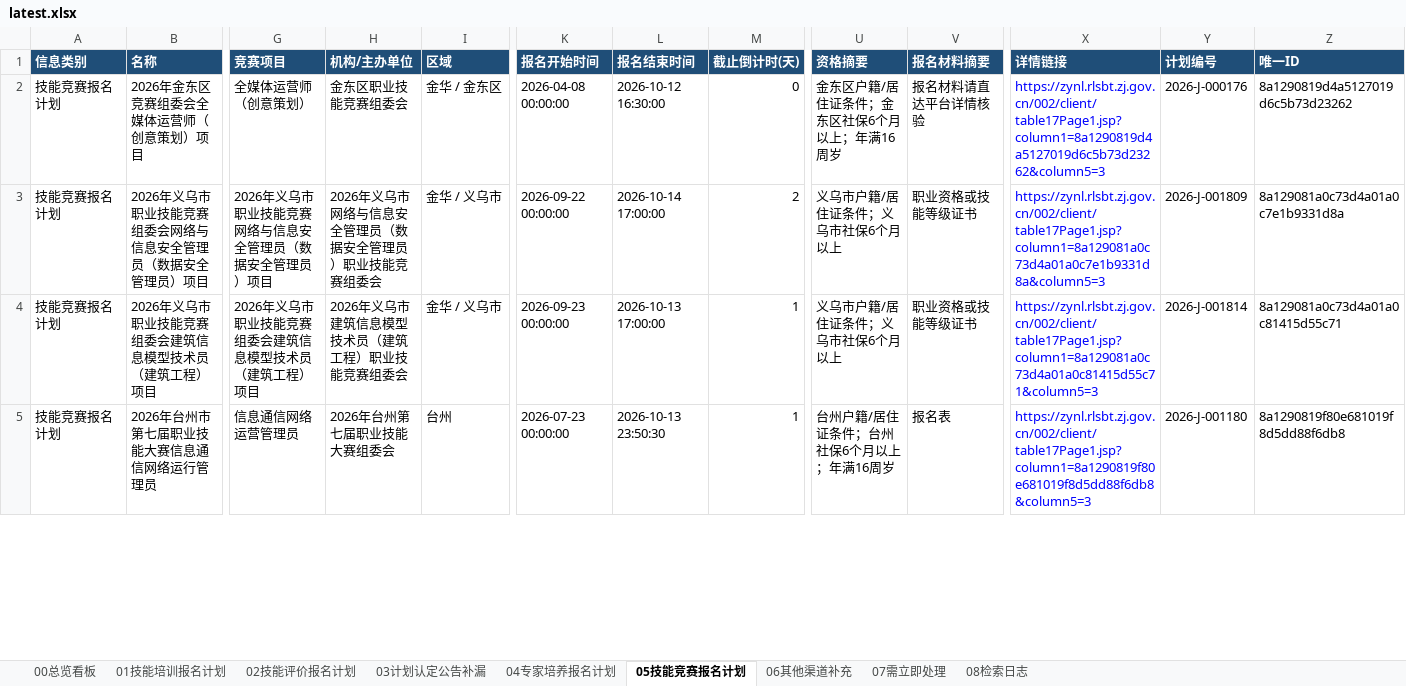
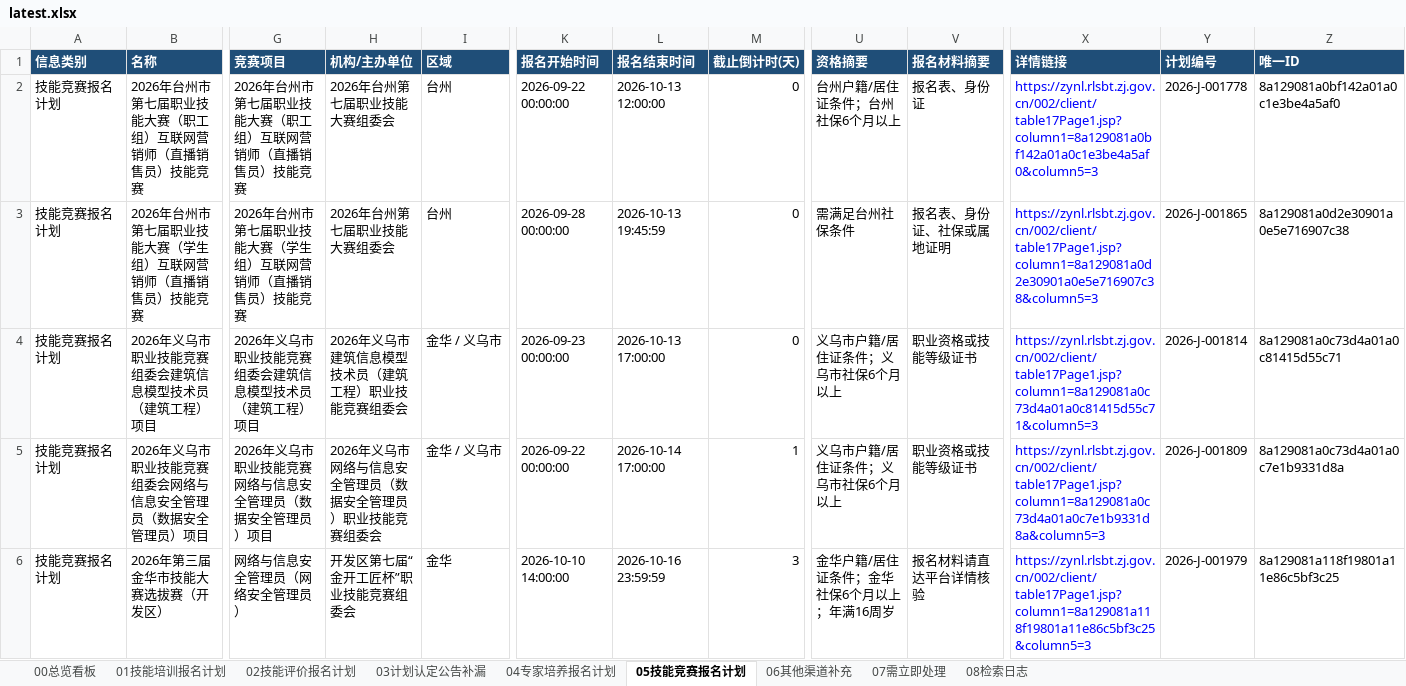
Before and after one commit to Juesann/zhejiang-skill-daily, an Excel workbook: latest.xlsx, sheet 05技能竞赛报名计划, drawn as a sheet; only a part is shown, gaps mark what is left out; values as stored, in another font and other column widths than the file's, no borders; removed rows and columns are numbered as before the commit, all else as after; rows hold the shown columns only; the diff covers the shown part only; the diff names each change by its address in the sheet, - before the commit and + after, or states it on an @@ line.

```diff
--- a/latest.xlsx (sheet 05技能竞赛报名计划)
+++ b/latest.xlsx (sheet 05技能竞赛报名计划)
+row 2: 技能竞赛报名计划 | 2026年台州市第七届职业技能大赛（职工组）互联网营销师（直播销售员）技能竞赛 | 2026年台州市第七届职业技能大赛（职工组）互联网营销师（直播销售员）技能竞赛 | 2026年台州第七届职业技能大赛组委会 | 台州 | 2026-09-22 00:00:00 | 2026-10-13 12:00:00 | 0 | 台州户籍/居住证条件；台州社保6个月以上 | 报名表、身份证 | https://zynl.rlsbt.zj.gov.cn/002/client/table17Page1.jsp?column1=8a129081a0bf142a01a0c1e3be4a5af0&column5=3 | 2026-J-001778 | 8a129081a0bf142a01a0c1e3be4a5af0
+row 3: 技能竞赛报名计划 | 2026年台州市第七届职业技能大赛（学生组）互联网营销师（直播销售员）技能竞赛 | 2026年台州市第七届职业技能大赛（学生组）互联网营销师（直播销售员）技能竞赛 | 2026年台州第七届职业技能大赛组委会 | 台州 | 2026-09-28 00:00:00 | 2026-10-13 19:45:59 | 0 | 需满足台州社保条件 | 报名表、身份证、社保或属地证明 | https://zynl.rlsbt.zj.gov.cn/002/client/table17Page1.jsp?column1=8a129081a0d2e30901a0e5e716907c38&column5=3 | 2026-J-001865 | 8a129081a0d2e30901a0e5e716907c38
-B4 (名称): 2026年金东区竞赛组委会全媒体运营师（创意策划）项目
+B4 (名称): 2026年义乌市职业技能竞赛组委会建筑信息模型技术员（建筑工程）项目
-G4 (竞赛项目): 全媒体运营师（创意策划）
+G4 (竞赛项目): 2026年义乌市职业技能竞赛组委会建筑信息模型技术员（建筑工程）项目
-H4 (机构/主办单位): 金东区职业技能竞赛组委会
+H4 (机构/主办单位): 2026年义乌市建筑信息模型技术员（建筑工程）职业技能竞赛组委会
-I4 (区域): 金华 / 金东区
+I4 (区域): 金华 / 义乌市
-K4 (报名开始时间): 2026-04-08 00:00:00
+K4 (报名开始时间): 2026-09-23 00:00:00
-L4 (报名结束时间): 2026-10-12 16:30:00
+L4 (报名结束时间): 2026-10-13 17:00:00
-U4 (资格摘要): 金东区户籍/居住证条件；金东区社保6个月以上；年满16周岁
+U4 (资格摘要): 义乌市户籍/居住证条件；义乌市社保6个月以上
-V4 (报名材料摘要): 报名材料请直达平台详情核验
+V4 (报名材料摘要): 职业资格或技能等级证书
-X4 (详情链接): https://zynl.rlsbt.zj.gov.cn/002/client/table17Page1.jsp?column1=8a1290819d4a5127019d6c5b73d23262&column5=3
+X4 (详情链接): https://zynl.rlsbt.zj.gov.cn/002/client/table17Page1.jsp?column1=8a129081a0c73d4a01a0c81415d55c71&column5=3
-Y4 (计划编号): 2026-J-000176
+Y4 (计划编号): 2026-J-001814
-Z4 (唯一ID): 8a1290819d4a5127019d6c5b73d23262
+Z4 (唯一ID): 8a129081a0c73d4a01a0c81415d55c71
-M5 (截止倒计时(天)): 2
+M5 (截止倒计时(天)): 1
-row 4: 技能竞赛报名计划 | 2026年义乌市职业技能竞赛组委会建筑信息模型技术员（建筑工程）项目 | 2026年义乌市职业技能竞赛组委会建筑信息模型技术员（建筑工程）项目 | 2026年义乌市建筑信息模型技术员（建筑工程）职业技能竞赛组委会 | 金华 / 义乌市 | 2026-09-23 00:00:00 | 2026-10-13 17:00:00 | 1 | 义乌市户籍/居住证条件；义乌市社保6个月以上 | 职业资格或技能等级证书 | https://zynl.rlsbt.zj.gov.cn/002/client/table17Page1.jsp?column1=8a129081a0c73d4a01a0c81415d55c71&column5=3 | 2026-J-001814 | 8a129081a0c73d4a01a0c81415d55c71
-B6 (名称): 2026年台州市第七届职业技能大赛信息通信网络运行管理员
+B6 (名称): 2026年第三届金华市技能大赛选拔赛（开发区）
-G6 (竞赛项目): 信息通信网络运营管理员
+G6 (竞赛项目): 网络与信息安全管理员（网络安全管理员）
-H6 (机构/主办单位): 2026年台州第七届职业技能大赛组委会
+H6 (机构/主办单位): 开发区第七届“金开工匠杯”职业技能竞赛组委会
-I6 (区域): 台州
+I6 (区域): 金华
-K6 (报名开始时间): 2026-07-23 00:00:00
+K6 (报名开始时间): 2026-10-10 14:00:00
-L6 (报名结束时间): 2026-10-13 23:50:30
+L6 (报名结束时间): 2026-10-16 23:59:59
-M6 (截止倒计时(天)): 1
+M6 (截止倒计时(天)): 3
-U6 (资格摘要): 台州户籍/居住证条件；台州社保6个月以上；年满16周岁
+U6 (资格摘要): 金华户籍/居住证条件；金华社保6个月以上；年满16周岁
-V6 (报名材料摘要): 报名表
+V6 (报名材料摘要): 报名材料请直达平台详情核验
-X6 (详情链接): https://zynl.rlsbt.zj.gov.cn/002/client/table17Page1.jsp?column1=8a1290819f80e681019f8d5dd88f6db8&column5=3
+X6 (详情链接): https://zynl.rlsbt.zj.gov.cn/002/client/table17Page1.jsp?column1=8a129081a118f19801a11e86c5bf3c25&column5=3
-Y6 (计划编号): 2026-J-001180
+Y6 (计划编号): 2026-J-001979
-Z6 (唯一ID): 8a1290819f80e681019f8d5dd88f6db8
+Z6 (唯一ID): 8a129081a118f19801a11e86c5bf3c25
```
Also changed, not shown: 92 edited cells and cell formats elsewhere in this sheet, sheet 07需立即处理, sheet 02技能评价报名计划, sheet 04专家培养报名计划, sheet 01技能培训报名计划, sheet 08检索日志, sheet 00总览看板, 3 other files.
